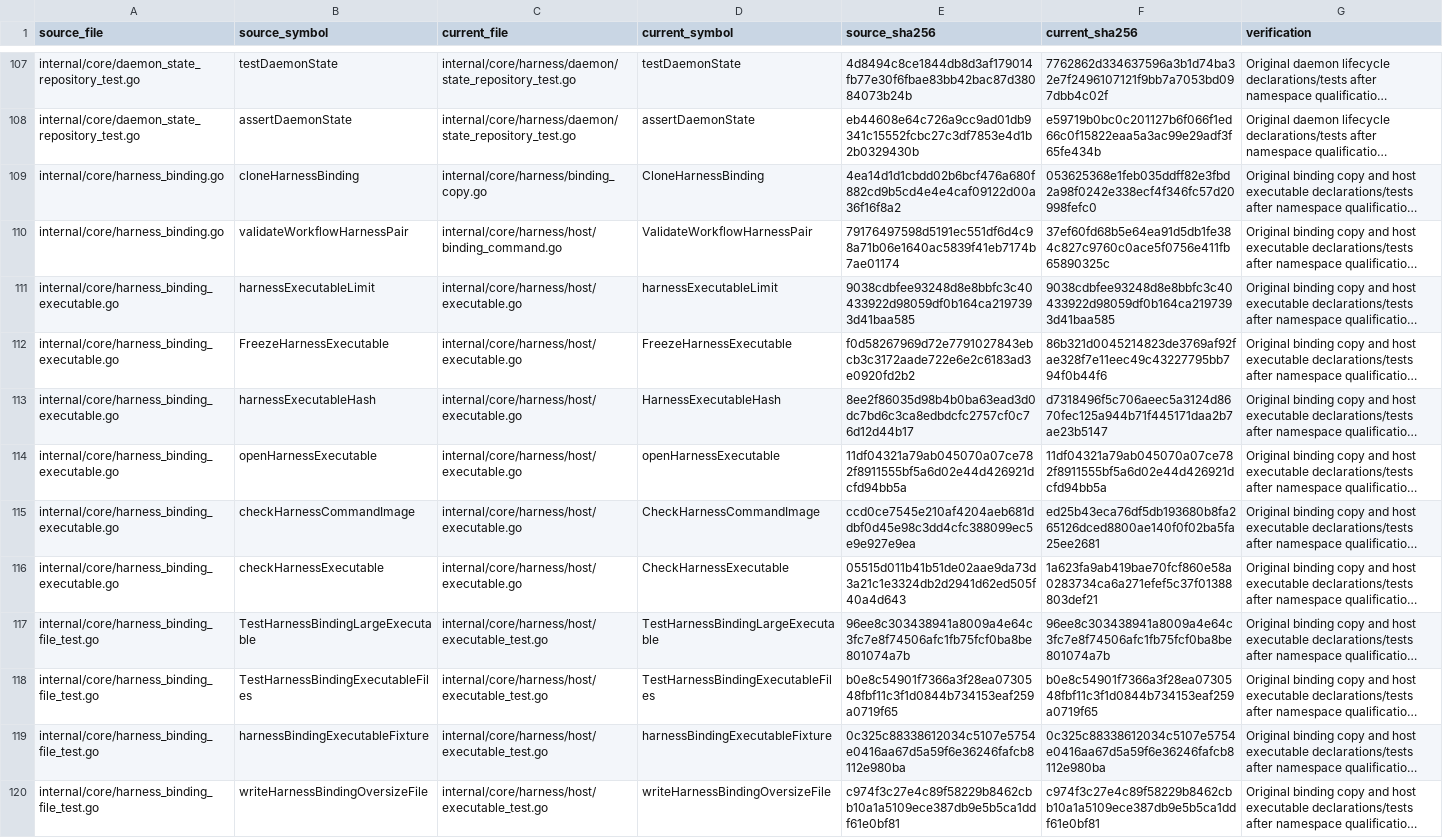
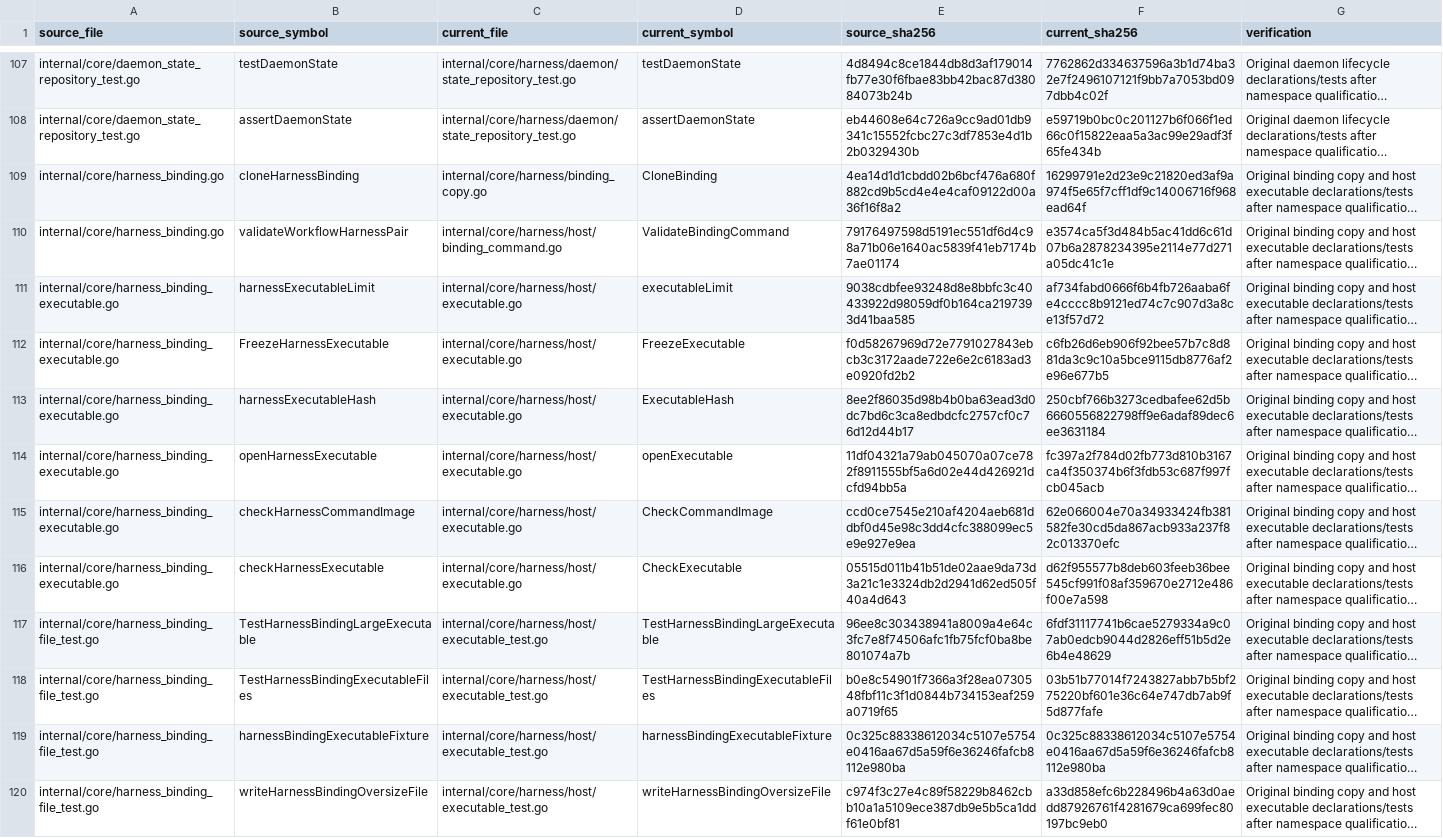
Before and after one commit to adrianpk/chr, a CSV file: ops/default/plan/code-quality-remediation-slice-10-moves.csv, drawn as a sheet; only a part is shown, gaps mark what is left out; long unchanged cells end in …; the diff names each change by its address in the sheet, - before the commit and + after, or states it on an @@ line.

```diff
--- a/ops/default/plan/code-quality-remediation-slice-10-moves.csv
+++ b/ops/default/plan/code-quality-remediation-slice-10-moves.csv
-D109 (current_symbol): CloneHarnessBinding
+D109 (current_symbol): CloneBinding
-F109 (current_sha256): 053625368e1feb035ddff82e3fbd2a98f0242e338ecf4f346fc57d20998fefc0
+F109 (current_sha256): 16299791e2d23e9c21820ed3af9a974f5e65f7cff1df9c14006716f968ead64f
-D110 (current_symbol): ValidateWorkflowHarnessPair
+D110 (current_symbol): ValidateBindingCommand
-F110 (current_sha256): 37ef60fd68b5e64ea91d5db1fe384c827c9760c0ace5f0756e411fb65890325c
+F110 (current_sha256): e3574ca5f3d484b5ac41dd6c61d07b6a2878234395e2114e77d271a05dc41c1e
-D111 (current_symbol): harnessExecutableLimit
+D111 (current_symbol): executableLimit
-F111 (current_sha256): 9038cdbfee93248d8e8bbfc3c40433922d98059df0b164ca2197393d41baa585
+F111 (current_sha256): af734fabd0666f6b4fb726aaba6fe4cccc8b9121ed74c7c907d3a8ce13f57d72
-D112 (current_symbol): FreezeHarnessExecutable
+D112 (current_symbol): FreezeExecutable
-F112 (current_sha256): 86b321d0045214823de3769af92fae328f7e11eec49c43227795bb794f0b44f6
+F112 (current_sha256): c6fb26d6eb906f92bee57b7c8d881da3c9c10a5bce9115db8776af2e96e677b5
-D113 (current_symbol): HarnessExecutableHash
+D113 (current_symbol): ExecutableHash
-F113 (current_sha256): d7318496f5c706aeec5a3124d8670fec125a944b71f445171daa2b7ae23b5147
+F113 (current_sha256): 250cbf766b3273cedbafee62d5b6660556822798ff9e6adaf89dec6ee3631184
-D114 (current_symbol): openHarnessExecutable
+D114 (current_symbol): openExecutable
-F114 (current_sha256): 11df04321a79ab045070a07ce782f8911555bf5a6d02e44d426921dcfd94bb5a
+F114 (current_sha256): fc397a2f784d02fb773d810b3167ca4f350374b6f3fdb53c687f997fcb045acb
-D115 (current_symbol): CheckHarnessCommandImage
+D115 (current_symbol): CheckCommandImage
-F115 (current_sha256): ed25b43eca76df5db193680b8fa265126dced8800ae140f0f02ba5fa25ee2681
+F115 (current_sha256): 62e066004e70a34933424fb381582fe30cd5da867acb933a237f82c013370efc
-D116 (current_symbol): CheckHarnessExecutable
+D116 (current_symbol): CheckExecutable
-F116 (current_sha256): 1a623fa9ab419bae70fcf860e58a0283734ca6a271efef5c37f01388803def21
+F116 (current_sha256): d62f955577b8deb603feeb36bee545cf991f08af359670e2712e486f00e7a598
-F117 (current_sha256): 96ee8c303438941a8009a4e64c3fc7e8f74506afc1fb75fcf0ba8be801074a7b
+F117 (current_sha256): 6fdf31117741b6cae5279334a9c07ab0edcb9044d2826eff51b5d2e6b4e48629
-F118 (current_sha256): b0e8c54901f7366a3f28ea0730548fbf11c3f1d0844b734153eaf259a0719f65
+F118 (current_sha256): 03b51b77014f7243827abb7b5bf275220bf601e36c64e747db7ab9f5d877fafe
-F120 (current_sha256): c974f3c27e4c89f58229b8462cbb10a1a5109ece387db9e5b5ca1ddf61e0bf81
+F120 (current_sha256): a33d858efc6b228496b4a63d0aedd87926761f4281679ca699fec80197bc9eb0
```
Also changed, not shown: ops/default/plan/code-quality-remediation-core-owners.csv, ops/default/plan/code-quality-remediation-slice-10-dispositions.csv, 18 other files.
